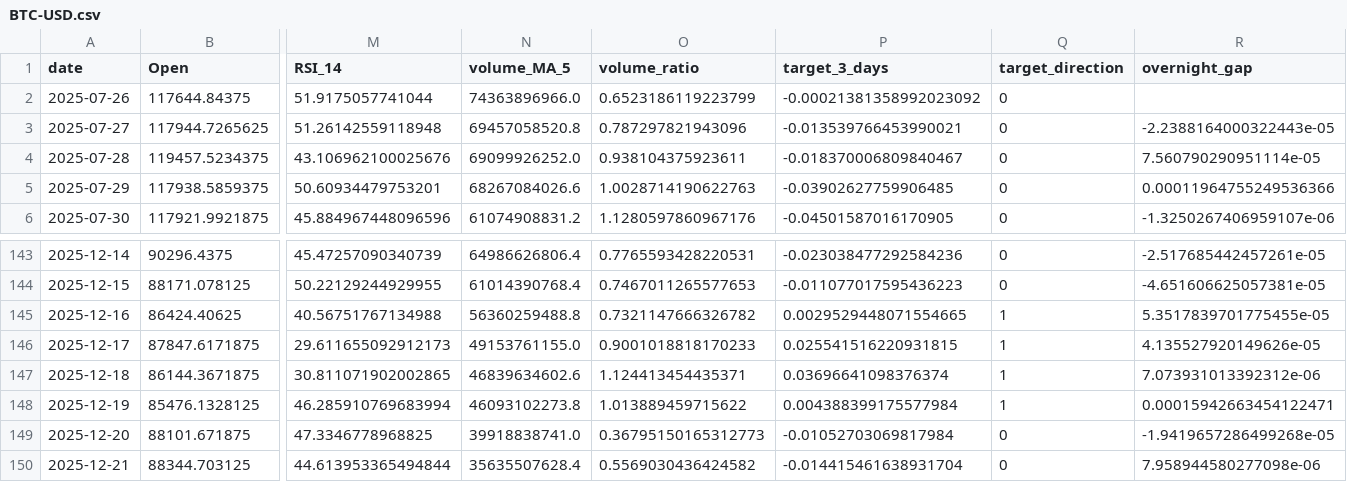
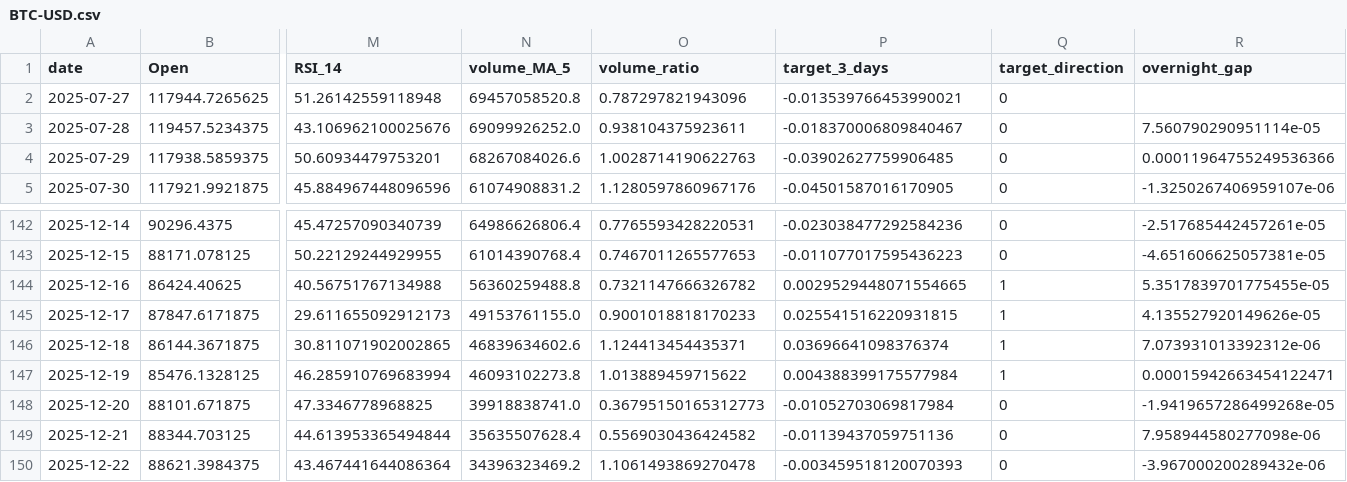
Before and after one commit to adam-hassen/stock-auto-update, a CSV file: data/BTC-USD.csv, drawn as a sheet; only a part is shown, gaps mark what is left out; removed rows and columns are numbered as before the commit, all else as after; rows hold the shown columns only; the diff names each change by its address in the sheet, - before the commit and + after, or states it on an @@ line.

```diff
--- a/data/BTC-USD.csv
+++ b/data/BTC-USD.csv
-row 2: 2025-07-26 | 117644.84375 | 51.9175057741044 | 74363896966.0 | 0.6523186119223799 | -0.00021381358992023092 | 0
-R2 (overnight_gap): -2.2388164000322443e-05
+R2 (overnight_gap): (empty)
-P149 (target_3_days): -0.014415461638931704
+P149 (target_3_days): -0.01139437059751136
+row 150: 2025-12-22 | 88621.3984375 | 43.467441644086364 | 34396323469.2 | 1.1061493869270478 | -0.003459518120070393 | 0 | -3.967000200289432e-06
```
Also changed, not shown: data/ALL_FEATURES.csv, data/ANOMALIES_DETECTEES.csv, 4 other files.
